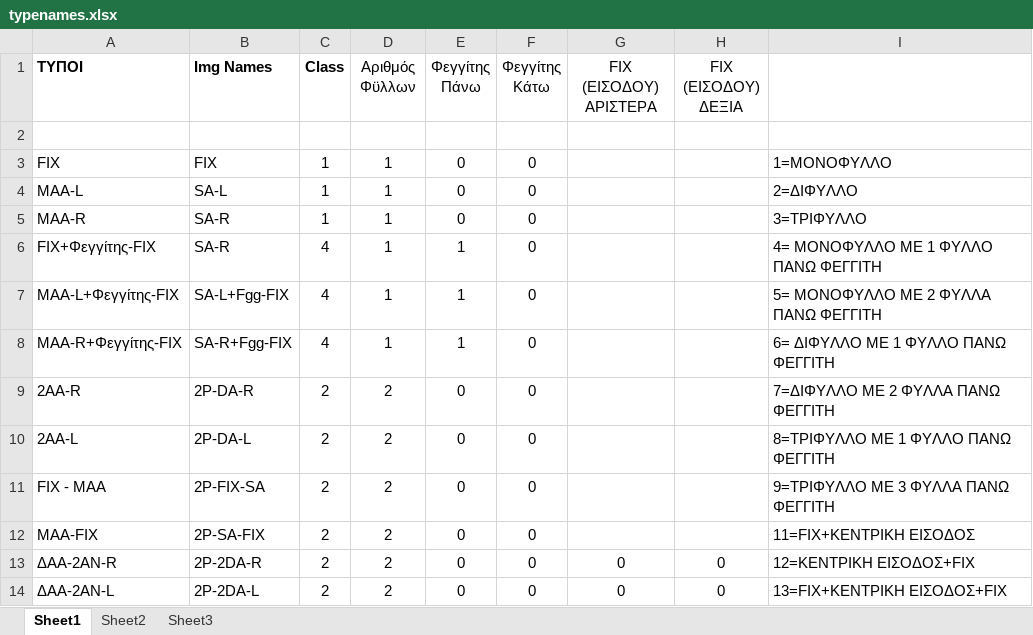
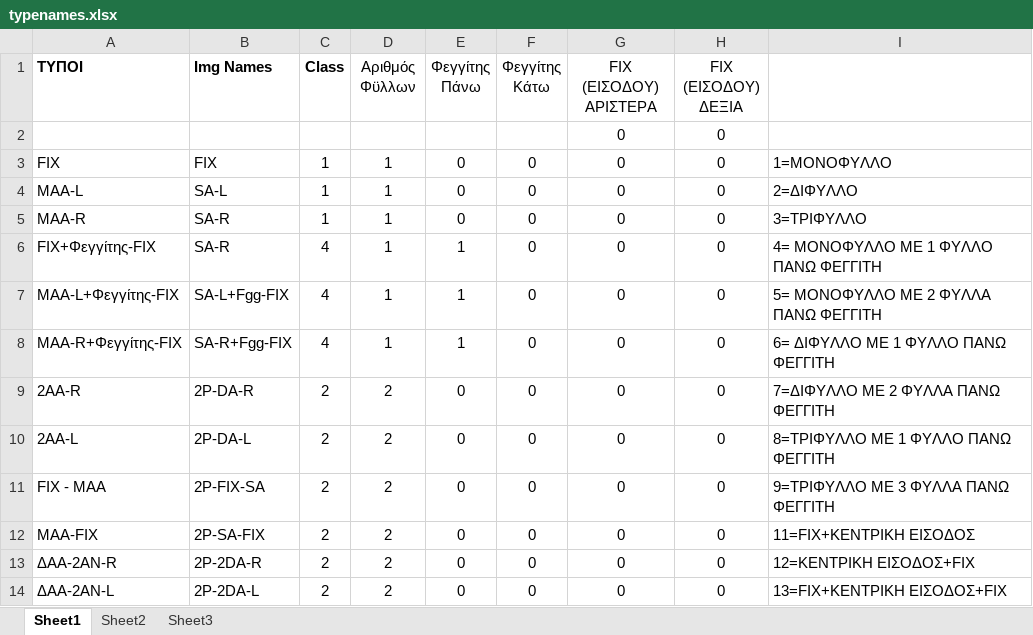
Before and after one commit to ShockRate/Window-Door-Company-Shop, an Excel workbook: data/typenames.xlsx, sheet Sheet1, drawn as a sheet; only a part is shown; values as stored, in another font and other column widths than the file's, no borders; the diff covers the shown part only; the diff names each change by its address in the sheet, - before the commit and + after, or states it on an @@ line.

```diff
--- a/data/typenames.xlsx (sheet Sheet1)
+++ b/data/typenames.xlsx (sheet Sheet1)
-row 2: (empty)
+row 2:  |  |  |  |  |  | 0 | 0
-G3:G12 (FIX (ΕΙΣΟΔΟΥ) ΑΡΙΣΤΕΡΑ): (empty)
+G3:G12 (FIX (ΕΙΣΟΔΟΥ) ΑΡΙΣΤΕΡΑ): 0
-H3:H12 (FIX (ΕΙΣΟΔΟΥ) ΔΕΞΙΑ): (empty)
+H3:H12 (FIX (ΕΙΣΟΔΟΥ) ΔΕΞΙΑ): 0
```
Also changed, not shown: 67 edited cells elsewhere in this sheet, 3_Prototype.xlsx, 26 other files.
